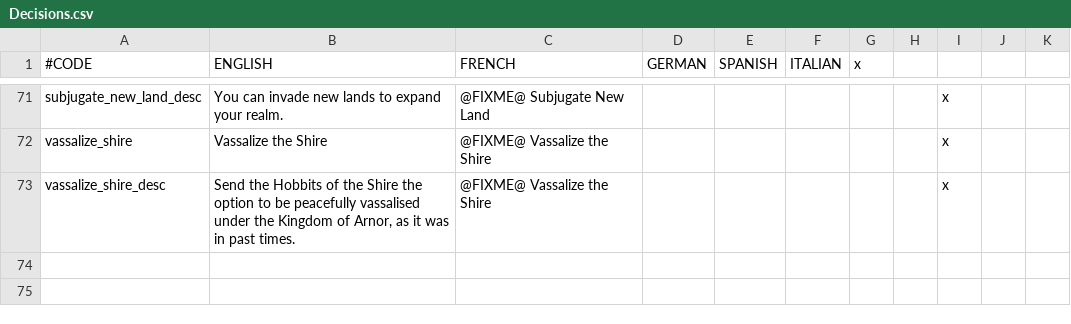
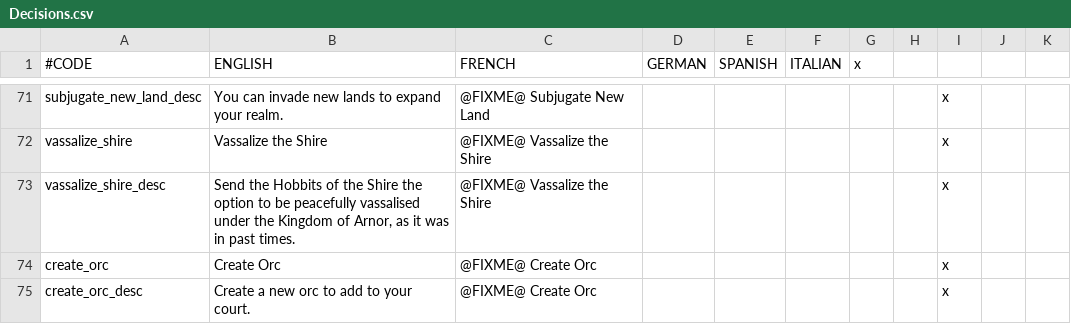
Before and after one commit to Rigmored/MEPCK2, a CSV file: MiddleEarthProject Beta/localisation/Decisions.csv, drawn as a sheet; only a part is shown, gaps mark what is left out; the diff names each change by its address in the sheet, - before the commit and + after, or states it on an @@ line.

Commit message:
Localisation

```diff
--- a/MiddleEarthProject Beta/localisation/Decisions.csv
+++ b/MiddleEarthProject Beta/localisation/Decisions.csv
+row 74: create_orc | Create Orc | @FIXME@ Create Orc |  |  |  |  |  | x
+row 75: create_orc_desc | Create a new orc to add to your court. | @FIXME@ Create Orc |  |  |  |  |  | x
```
Also changed, not shown: MiddleEarthProject Beta/localisation/BR_localisations.csv, 1 other file.
